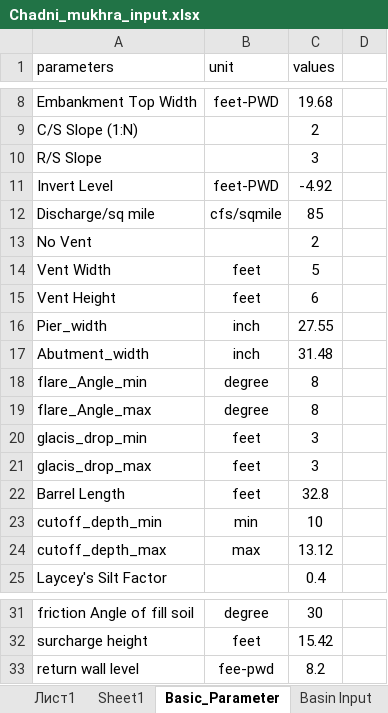
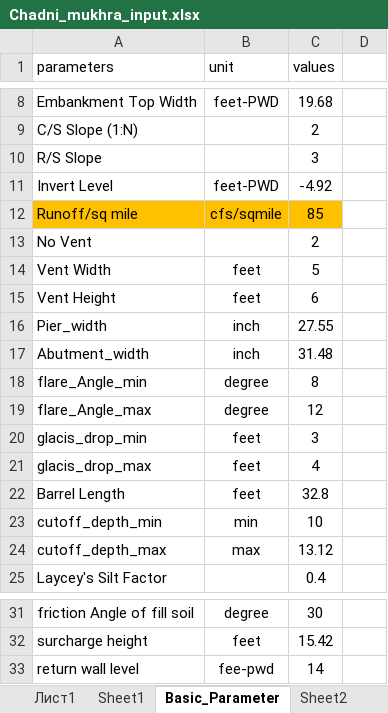
Before and after one commit to dc8r207/Designs_All, an Excel workbook: AE Sakib/Satkhira-2/2022-23/Regulator/Chadni Mukhra/Chadni_mukhra_input.xlsx, sheet Basic_Parameter, drawn as a sheet; only a part is shown, gaps mark what is left out; values as stored, in another font and other column widths than the file's, no borders; the diff names each change by its address in the sheet, - before the commit and + after, or states it on an @@ line.

```diff
--- a/AE Sakib/Satkhira-2/2022-23/Regulator/Chadni Mukhra/Chadni_mukhra_input.xlsx (sheet Basic_Parameter)
+++ b/AE Sakib/Satkhira-2/2022-23/Regulator/Chadni Mukhra/Chadni_mukhra_input.xlsx (sheet Basic_Parameter)
+sheet tab: Sheet2
-A12 (parameters): Discharge/sq mile
+A12 (parameters): Runoff/sq mile
-A12:C12 fill: none
+A12:C12 fill: #FFC000
-C19 (values): 8
+C19 (values): 12
-C21 (values): 3
+C21 (values): 4
-C33 (values): 8.2
+C33 (values): 14
```
Also changed, not shown: sheet Return_wall_data, sheet Return_wall_data_MKS, sheet Wing_Wall_Data, 6 other files.
